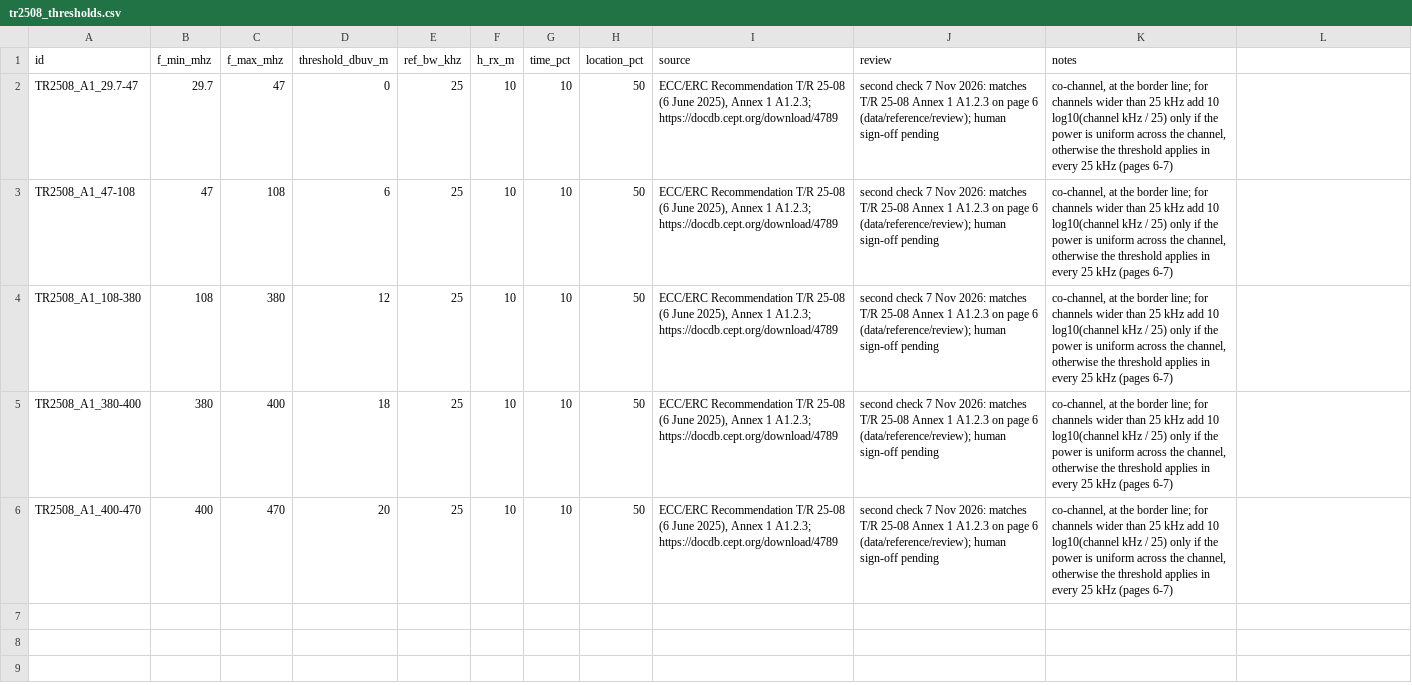
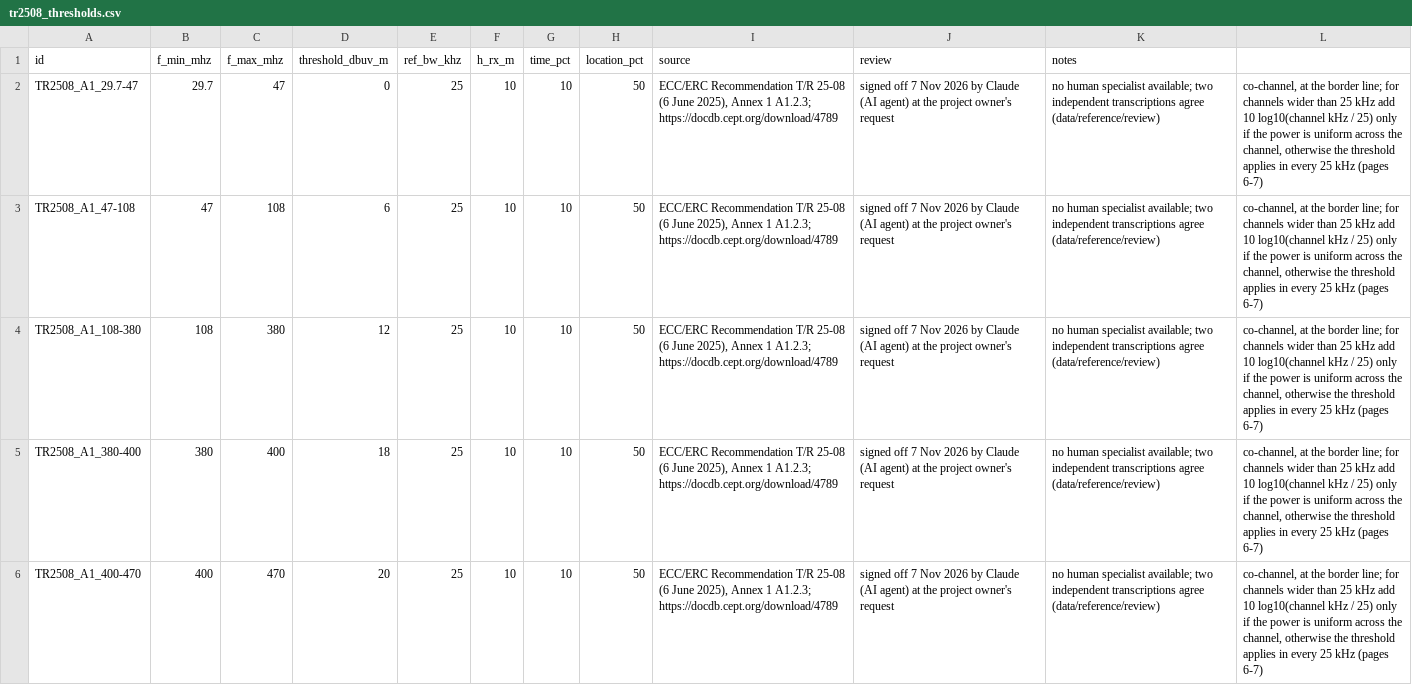
Before and after one commit to Haaparanta/SinceAI_2026_Traficom, a CSV file: data/reference/tr2508_thresholds.csv, drawn as a sheet.

```diff
--- a/data/reference/tr2508_thresholds.csv
+++ b/data/reference/tr2508_thresholds.csv
@@ -1,6 +1,6 @@
 id,f_min_mhz,f_max_mhz,threshold_dbuv_m,ref_bw_khz,h_rx_m,time_pct,location_pct,source,review,notes
-TR2508_A1_29.7-47,29.7,47,0,25,10,10,50,"ECC/ERC Recommendation T/R 25-08 (6 June 2025), Annex 1 A1.2.3; https://docdb.cept.org/download/4789",second check 7 Nov 2026: matches T/R 25-08 Annex 1 A1.2.3 on page 6 (data/reference/review); human sign-off pending,"co-channel, at the border line; for channels wider than 25 kHz add 10 log10(channel kHz / 25) only if the power is uniform across the channel, otherwise the threshold applies in every 25 kHz (pages 6-7)"
-TR2508_A1_47-108,47,108,6,25,10,10,50,"ECC/ERC Recommendation T/R 25-08 (6 June 2025), Annex 1 A1.2.3; https://docdb.cept.org/download/4789",second check 7 Nov 2026: matches T/R 25-08 Annex 1 A1.2.3 on page 6 (data/reference/review); human sign-off pending,"co-channel, at the border line; for channels wider than 25 kHz add 10 log10(channel kHz / 25) only if the power is uniform across the channel, otherwise the threshold applies in every 25 kHz (pages 6-7)"
-TR2508_A1_108-380,108,380,12,25,10,10,50,"ECC/ERC Recommendation T/R 25-08 (6 June 2025), Annex 1 A1.2.3; https://docdb.cept.org/download/4789",second check 7 Nov 2026: matches T/R 25-08 Annex 1 A1.2.3 on page 6 (data/reference/review); human sign-off pending,"co-channel, at the border line; for channels wider than 25 kHz add 10 log10(channel kHz / 25) only if the power is uniform across the channel, otherwise the threshold applies in every 25 kHz (pages 6-7)"
-TR2508_A1_380-400,380,400,18,25,10,10,50,"ECC/ERC Recommendation T/R 25-08 (6 June 2025), Annex 1 A1.2.3; https://docdb.cept.org/download/4789",second check 7 Nov 2026: matches T/R 25-08 Annex 1 A1.2.3 on page 6 (data/reference/review); human sign-off pending,"co-channel, at the border line; for channels wider than 25 kHz add 10 log10(channel kHz / 25) only if the power is uniform across the channel, otherwise the threshold applies in every 25 kHz (pages 6-7)"
-TR2508_A1_400-470,400,470,20,25,10,10,50,"ECC/ERC Recommendation T/R 25-08 (6 June 2025), Annex 1 A1.2.3; https://docdb.cept.org/download/4789",second check 7 Nov 2026: matches T/R 25-08 Annex 1 A1.2.3 on page 6 (data/reference/review); human sign-off pending,"co-channel, at the border line; for channels wider than 25 kHz add 10 log10(channel kHz / 25) only if the power is uniform across the channel, otherwise the threshold applies in every 25 kHz (pages 6-7)"
+TR2508_A1_29.7-47,29.7,47,0,25,10,10,50,"ECC/ERC Recommendation T/R 25-08 (6 June 2025), Annex 1 A1.2.3; https://docdb.cept.org/download/4789",signed off 7 Nov 2026 by Claude (AI agent) at the project owner's request, no human specialist available; two independent transcriptions agree (data/reference/review),"co-channel, at the border line; for channels wider than 25 kHz add 10 log10(channel kHz / 25) only if the power is uniform across the channel, otherwise the threshold applies in every 25 kHz (pages 6-7)"
+TR2508_A1_47-108,47,108,6,25,10,10,50,"ECC/ERC Recommendation T/R 25-08 (6 June 2025), Annex 1 A1.2.3; https://docdb.cept.org/download/4789",signed off 7 Nov 2026 by Claude (AI agent) at the project owner's request, no human specialist available; two independent transcriptions agree (data/reference/review),"co-channel, at the border line; for channels wider than 25 kHz add 10 log10(channel kHz / 25) only if the power is uniform across the channel, otherwise the threshold applies in every 25 kHz (pages 6-7)"
+TR2508_A1_108-380,108,380,12,25,10,10,50,"ECC/ERC Recommendation T/R 25-08 (6 June 2025), Annex 1 A1.2.3; https://docdb.cept.org/download/4789",signed off 7 Nov 2026 by Claude (AI agent) at the project owner's request, no human specialist available; two independent transcriptions agree (data/reference/review),"co-channel, at the border line; for channels wider than 25 kHz add 10 log10(channel kHz / 25) only if the power is uniform across the channel, otherwise the threshold applies in every 25 kHz (pages 6-7)"
+TR2508_A1_380-400,380,400,18,25,10,10,50,"ECC/ERC Recommendation T/R 25-08 (6 June 2025), Annex 1 A1.2.3; https://docdb.cept.org/download/4789",signed off 7 Nov 2026 by Claude (AI agent) at the project owner's request, no human specialist available; two independent transcriptions agree (data/reference/review),"co-channel, at the border line; for channels wider than 25 kHz add 10 log10(channel kHz / 25) only if the power is uniform across the channel, otherwise the threshold applies in every 25 kHz (pages 6-7)"
+TR2508_A1_400-470,400,470,20,25,10,10,50,"ECC/ERC Recommendation T/R 25-08 (6 June 2025), Annex 1 A1.2.3; https://docdb.cept.org/download/4789",signed off 7 Nov 2026 by Claude (AI agent) at the project owner's request, no human specialist available; two independent transcriptions agree (data/reference/review),"co-channel, at the border line; for channels wider than 25 kHz add 10 log10(channel kHz / 25) only if the power is uniform across the channel, otherwise the threshold applies in every 25 kHz (pages 6-7)"
```
Also changed, not shown: data/reference/pfd_limits.csv, 11 other files.
